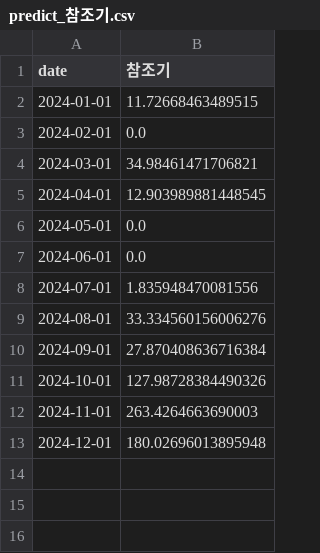
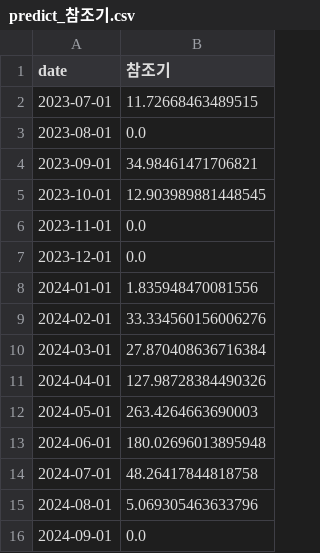
Before and after one commit to dlwogus552/big_data_project, a CSV file: python/data/pred/predict_참조기.csv, drawn as a sheet.

```diff
--- a/python/data/pred/predict_참조기.csv
+++ b/python/data/pred/predict_참조기.csv
@@ -1,13 +1,16 @@
 date,참조기
-2024-01-01,11.72668463489515
-2024-02-01,0.0
-2024-03-01,34.98461471706821
-2024-04-01,12.903989881448545
-2024-05-01,0.0
-2024-06-01,0.0
-2024-07-01,1.835948470081556
-2024-08-01,33.334560156006276
-2024-09-01,27.870408636716384
-2024-10-01,127.98728384490326
-2024-11-01,263.4264663690003
-2024-12-01,180.02696013895948
+2023-07-01,11.72668463489515
+2023-08-01,0.0
+2023-09-01,34.98461471706821
+2023-10-01,12.903989881448545
+2023-11-01,0.0
+2023-12-01,0.0
+2024-01-01,1.835948470081556
+2024-02-01,33.334560156006276
+2024-03-01,27.870408636716384
+2024-04-01,127.98728384490326
+2024-05-01,263.4264663690003
+2024-06-01,180.02696013895948
+2024-07-01,48.26417844818758
+2024-08-01,5.069305463633796
+2024-09-01,0.0
```
Also changed, not shown: python/data/merge/price_pred_values.csv, python/data/pred/predict_갈치.csv, 35 other files.
